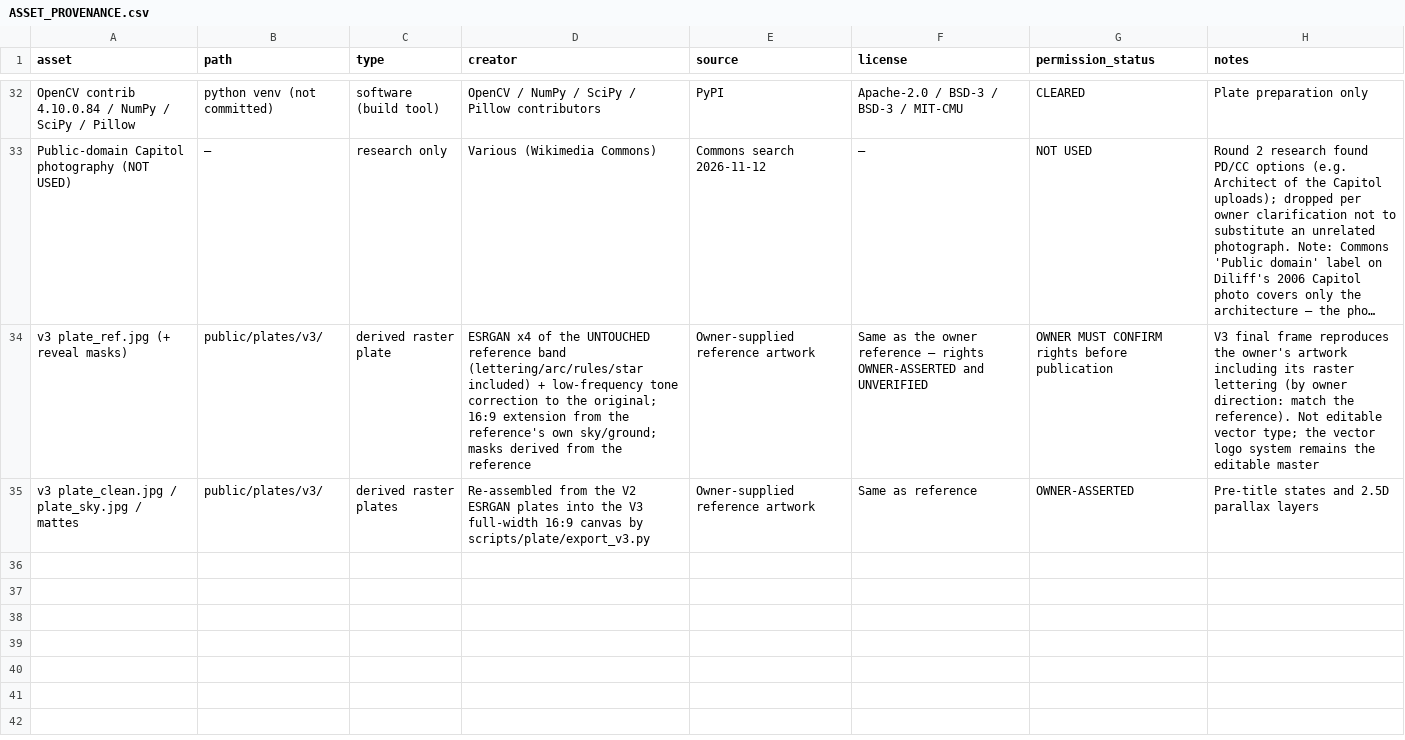
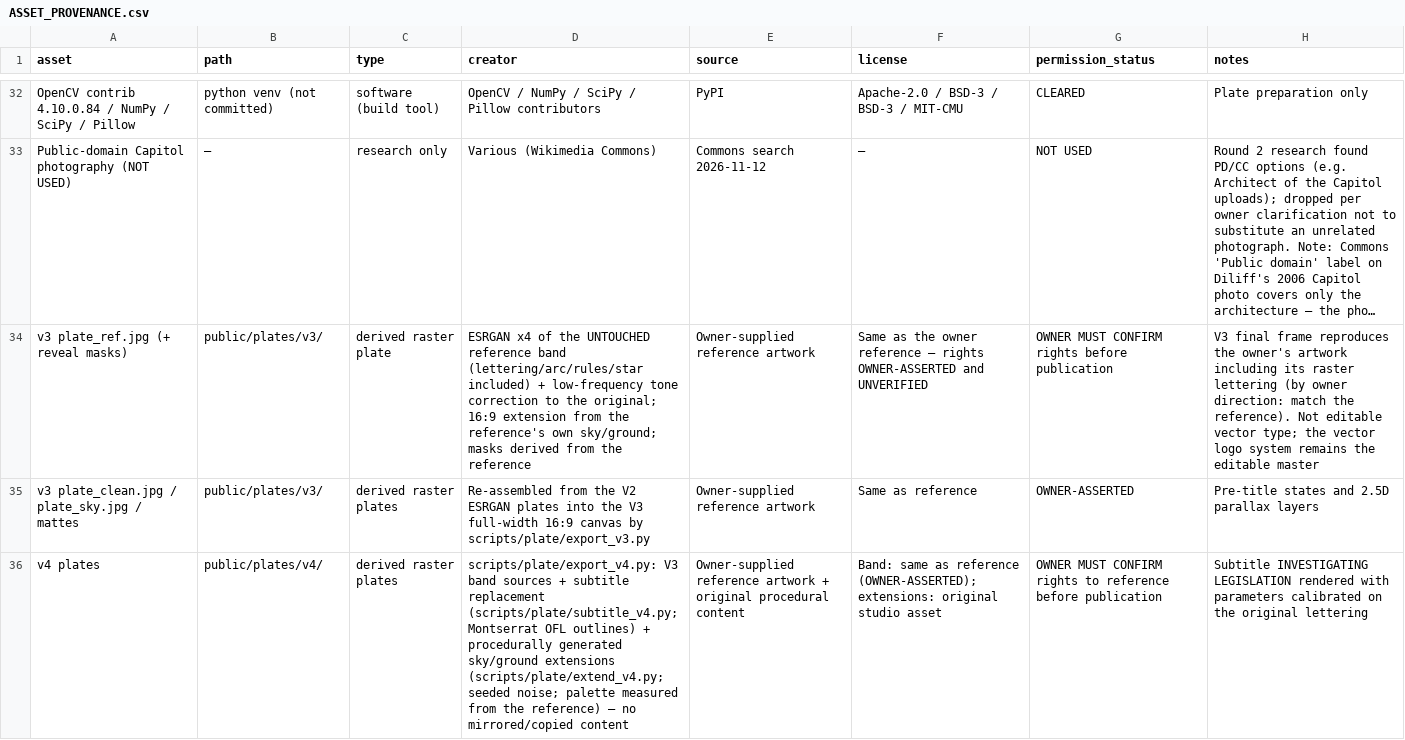
Before and after one commit to 7227-bit/2026-science-intelligence-atlas, a CSV file: civic-clarity-brand/ASSET_PROVENANCE.csv, drawn as a sheet; only a part is shown, gaps mark what is left out; long unchanged cells end in …; the diff names each change by its address in the sheet, - before the commit and + after, or states it on an @@ line.

```diff
--- a/civic-clarity-brand/ASSET_PROVENANCE.csv
+++ b/civic-clarity-brand/ASSET_PROVENANCE.csv
+row 36: v4 plates | public/plates/v4/ | derived raster plates | scripts/plate/export_v4.py: V3 band sources + subtitle replacement (scripts/plate/subtitle_v4.py; Montserrat OFL outlines) + procedurally generated sky/ground extensions (scripts/plate/extend_v4.py; seeded noise; palette measured from the reference) — no mirrored/copied content | Owner-supplied reference artwork + original procedural content | Band: same as reference (OWNER-ASSERTED); extensions: original studio asset | OWNER MUST CONFIRM rights to reference before publication | Subtitle INVESTIGATING LEGISLATION rendered with parameters calibrated on the original lettering
```
Also changed, not shown: 49 other files.
